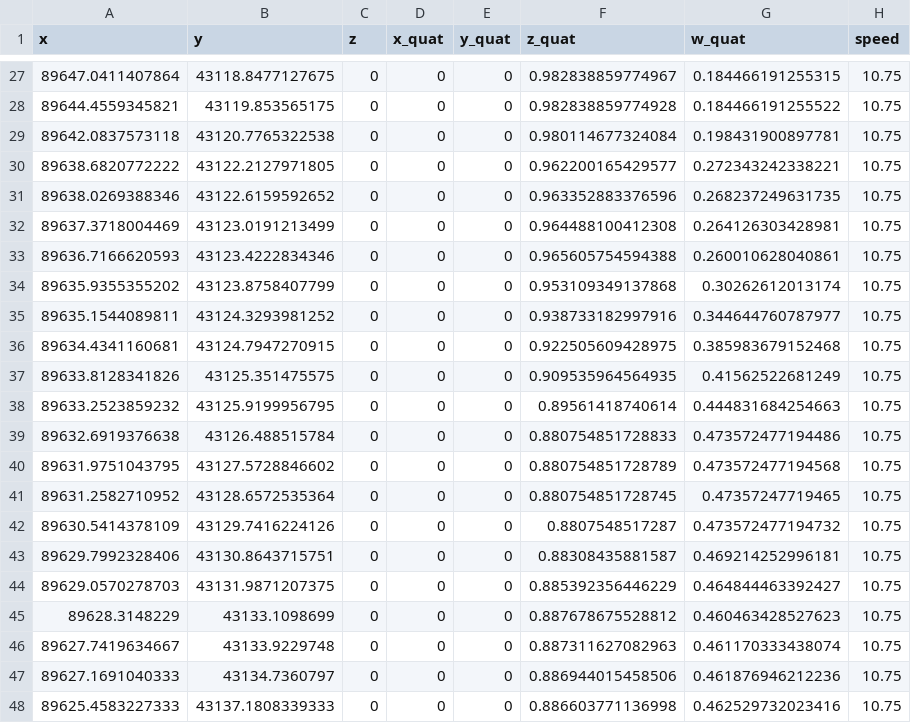
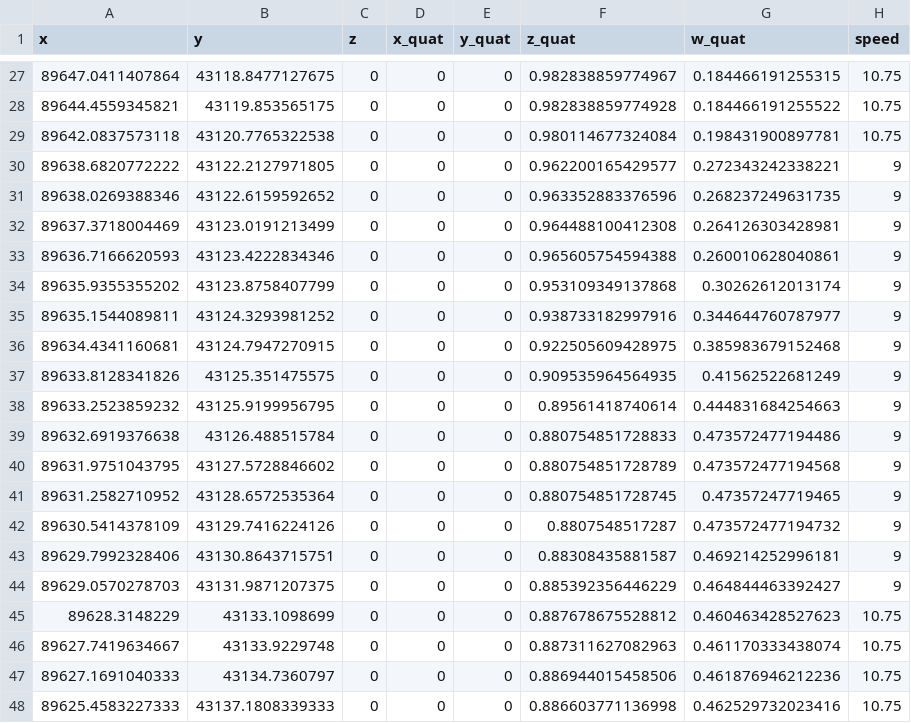
Before and after one commit to A-code2025/a-code_space, a CSV file: aichallenge/workspace/src/aichallenge_submit/simple_trajectory_generator/data/raceline_optimized_edited.csv, drawn as a sheet; only a part is shown, gaps mark what is left out; the diff covers the shown part only.

```diff
--- a/aichallenge/workspace/src/aichallenge_submit/simple_trajectory_generator/data/raceline_optimized_edited.csv
+++ b/aichallenge/workspace/src/aichallenge_submit/simple_trajectory_generator/data/raceline_optimized_edited.csv
@@ -29,17 +29,17 @@ x,y,z,x_quat,y_quat,z_quat,w_quat,speed
 89642.0837573118,43120.7765322538,0,0,0,0.980114677324084,0.198431900897781,10.75
-89638.6820772222,43122.2127971805,0,0,0,0.962200165429577,0.272343242338221,10.75
-89638.0269388346,43122.6159592652,0,0,0,0.963352883376596,0.268237249631735,10.75
-89637.3718004469,43123.0191213499,0,0,0,0.964488100412308,0.264126303428981,10.75
-89636.7166620593,43123.4222834346,0,0,0,0.965605754594388,0.260010628040861,10.75
-89635.9355355202,43123.8758407799,0,0,0,0.953109349137868,0.30262612013174,10.75
-89635.1544089811,43124.3293981252,0,0,0,0.938733182997916,0.344644760787977,10.75
-89634.4341160681,43124.7947270915,0,0,0,0.922505609428975,0.385983679152468,10.75
-89633.8128341826,43125.351475575,0,0,0,0.909535964564935,0.41562522681249,10.75
-89633.2523859232,43125.9199956795,0,0,0,0.89561418740614,0.444831684254663,10.75
-89632.6919376638,43126.488515784,0,0,0,0.880754851728833,0.473572477194486,10.75
-89631.9751043795,43127.5728846602,0,0,0,0.880754851728789,0.473572477194568,10.75
-89631.2582710952,43128.6572535364,0,0,0,0.880754851728745,0.47357247719465,10.75
-89630.5414378109,43129.7416224126,0,0,0,0.8807548517287,0.473572477194732,10.75
-89629.7992328406,43130.8643715751,0,0,0,0.88308435881587,0.469214252996181,10.75
-89629.0570278703,43131.9871207375,0,0,0,0.885392356446229,0.464844463392427,10.75
+89638.6820772222,43122.2127971805,0,0,0,0.962200165429577,0.272343242338221,9
+89638.0269388346,43122.6159592652,0,0,0,0.963352883376596,0.268237249631735,9
+89637.3718004469,43123.0191213499,0,0,0,0.964488100412308,0.264126303428981,9
+89636.7166620593,43123.4222834346,0,0,0,0.965605754594388,0.260010628040861,9
+89635.9355355202,43123.8758407799,0,0,0,0.953109349137868,0.30262612013174,9
+89635.1544089811,43124.3293981252,0,0,0,0.938733182997916,0.344644760787977,9
+89634.4341160681,43124.7947270915,0,0,0,0.922505609428975,0.385983679152468,9
+89633.8128341826,43125.351475575,0,0,0,0.909535964564935,0.41562522681249,9
+89633.2523859232,43125.9199956795,0,0,0,0.89561418740614,0.444831684254663,9
+89632.6919376638,43126.488515784,0,0,0,0.880754851728833,0.473572477194486,9
+89631.9751043795,43127.5728846602,0,0,0,0.880754851728789,0.473572477194568,9
+89631.2582710952,43128.6572535364,0,0,0,0.880754851728745,0.47357247719465,9
+89630.5414378109,43129.7416224126,0,0,0,0.8807548517287,0.473572477194732,9
+89629.7992328406,43130.8643715751,0,0,0,0.88308435881587,0.469214252996181,9
+89629.0570278703,43131.9871207375,0,0,0,0.885392356446229,0.464844463392427,9
 89628.3148229,43133.1098699,0,0,0,0.887678675528812,0.460463428527623,10.75
```
Also changed, not shown: 19 edited cells elsewhere in this file, 1 other file.
